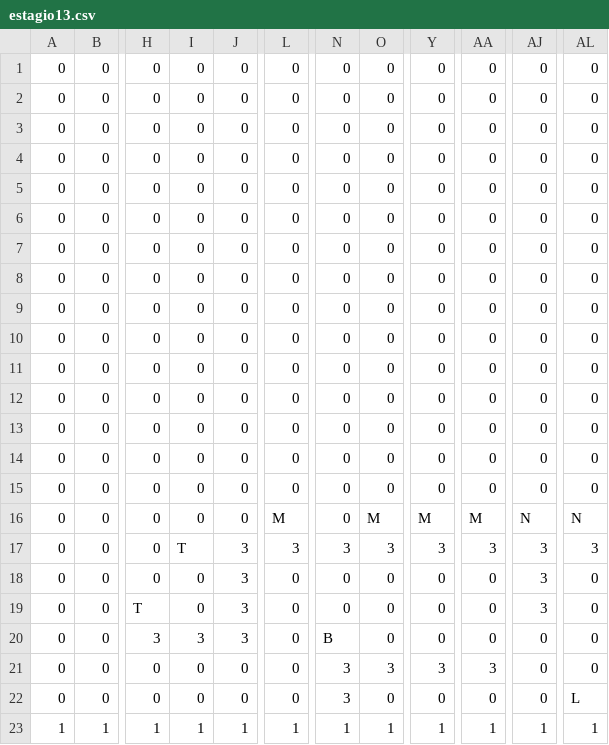
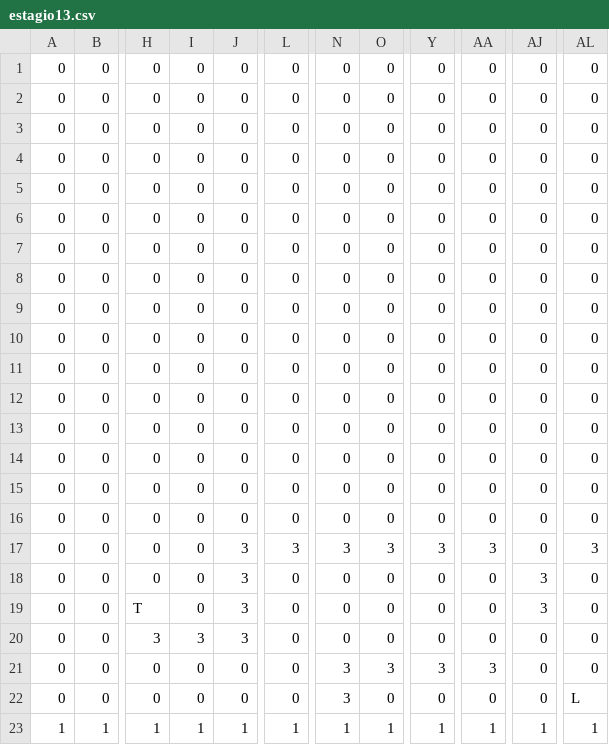
Before and after one commit to Weberttz/TrabalhoCG2D, a CSV file: Mapas/estagio13.csv, drawn as a sheet; only a part is shown, gaps mark what is left out; the diff names each change by its address in the sheet, - before the commit and + after, or states it on an @@ line.

```diff
--- a/Mapas/estagio13.csv
+++ b/Mapas/estagio13.csv
-L16: M
+L16: 0
-O16: M
+O16: 0
-Y16: M
+Y16: 0
-AA16: M
+AA16: 0
-AJ16: N
+AJ16: 0
-AL16: N
+AL16: 0
-I17: T
+I17: 0
-AJ17: 3
+AJ17: 0
-N20: B
+N20: 0
```
Also changed, not shown: Mapas/estagio12.csv, 3 other files.
